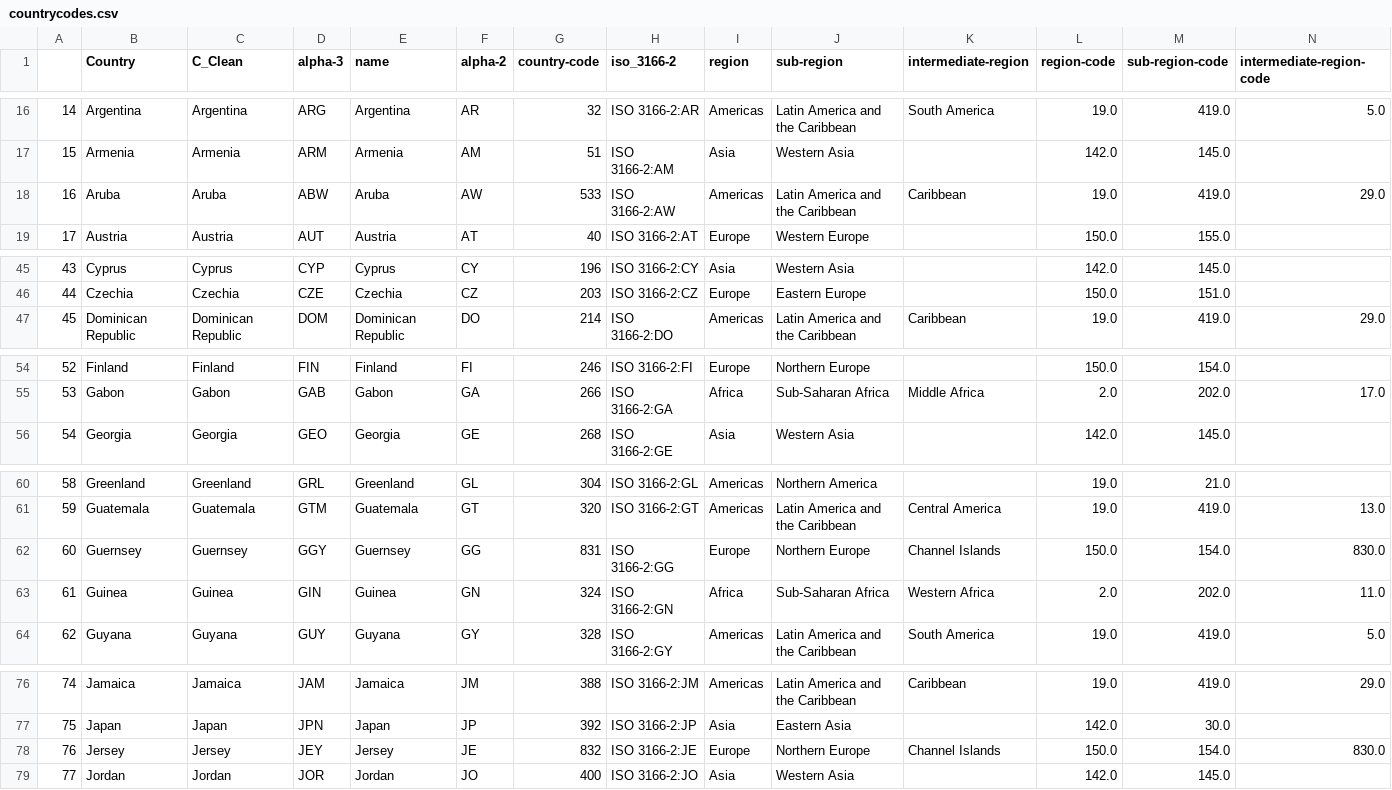
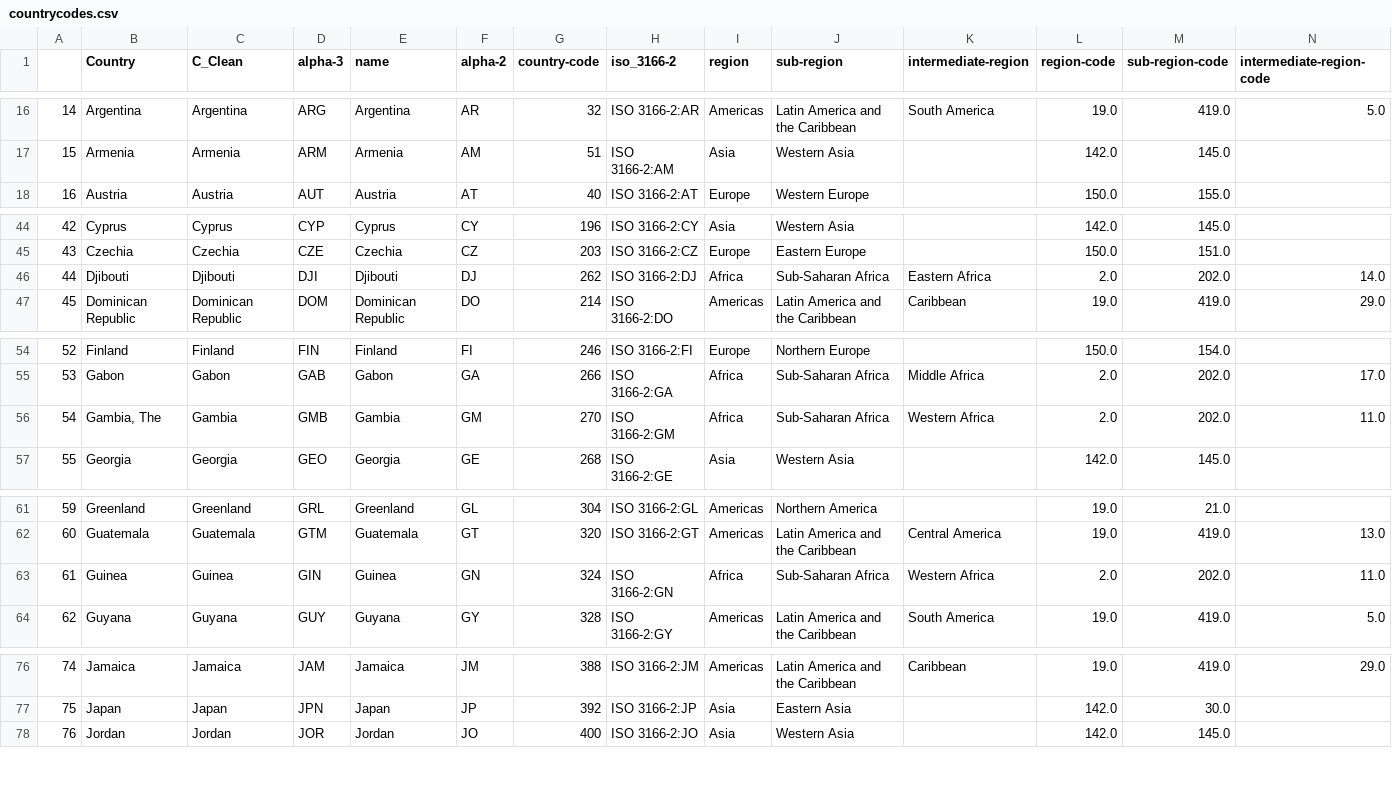
Before and after one commit to nmrittweger/covid-19, a CSV file: countrycodes.csv, drawn as a sheet; only a part is shown, gaps mark what is left out; removed rows and columns are numbered as before the commit, all else as after; the diff covers the shown part only; the diff names each change by its address in the sheet, - before the commit and + after, or states it on an @@ line.

Commit message:
update 20200319

```diff
--- a/countrycodes.csv
+++ b/countrycodes.csv
@@ column A renumbered between rows 6 and 152 @@
-row 18: 16 | Aruba | Aruba | ABW | Aruba | AW | 533 | ISO 3166-2:AW | Americas | Latin America and the Caribbean | Caribbean | 19.0 | 419.0 | 29.0
+row 46: 44 | Djibouti | Djibouti | DJI | Djibouti | DJ | 262 | ISO 3166-2:DJ | Africa | Sub-Saharan Africa | Eastern Africa | 2.0 | 202.0 | 14.0
+row 56: 54 | Gambia, The | Gambia | GMB | Gambia | GM | 270 | ISO 3166-2:GM | Africa | Sub-Saharan Africa | Western Africa | 2.0 | 202.0 | 11.0
-row 62: 60 | Guernsey | Guernsey | GGY | Guernsey | GG | 831 | ISO 3166-2:GG | Europe | Northern Europe | Channel Islands | 150.0 | 154.0 | 830.0
-row 78: 76 | Jersey | Jersey | JEY | Jersey | JE | 832 | ISO 3166-2:JE | Europe | Northern Europe | Channel Islands | 150.0 | 154.0 | 830.0
```
Also changed, not shown: 3 added rows, 2 removed rows and 1 moved row elsewhere in this file.
